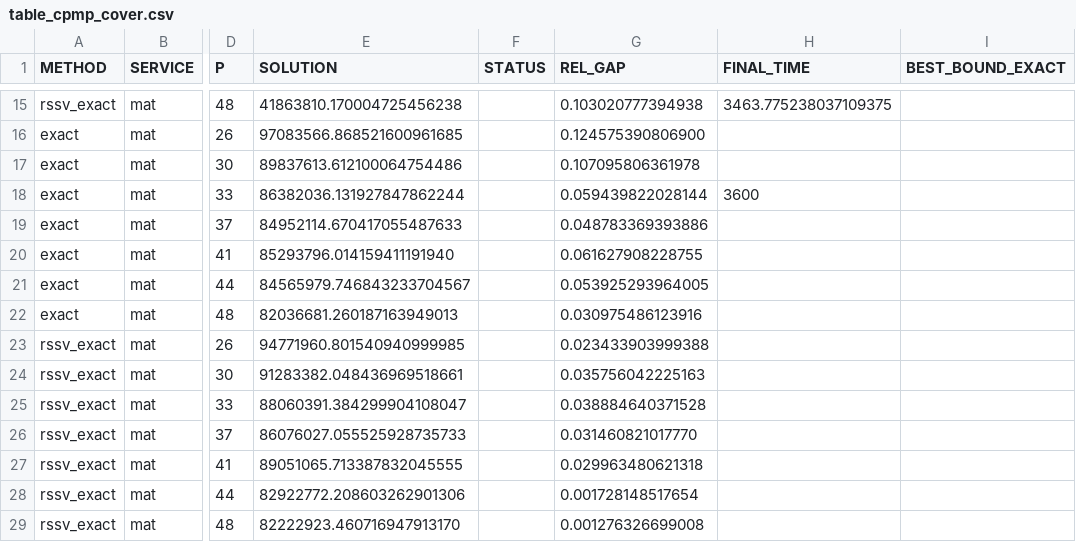
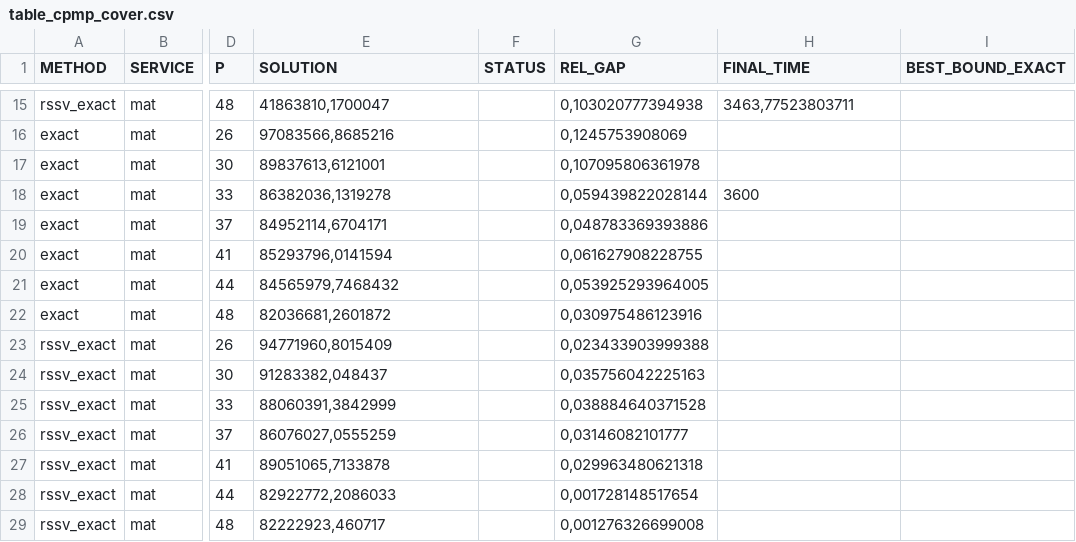
Before and after one commit to albuquef/evaluatuion_PMP, a CSV file: tables/tables_sol/table_cpmp_cover.csv, drawn as a sheet; only a part is shown, gaps mark what is left out; the diff covers the shown part only; the diff names each change by its address in the sheet, - before the commit and + after, or states it on an @@ line.

```diff
--- a/tables/tables_sol/table_cpmp_cover.csv
+++ b/tables/tables_sol/table_cpmp_cover.csv
-E15 (SOLUTION): 41863810.170004725456238
+E15 (SOLUTION): 41863810,1700047
-G15 (REL_GAP): 0.103020777394938
+G15 (REL_GAP): 0,103020777394938
-H15 (FINAL_TIME): 3463.775238037109375
+H15 (FINAL_TIME): 3463,77523803711
-E16 (SOLUTION): 97083566.868521600961685
+E16 (SOLUTION): 97083566,8685216
-G16 (REL_GAP): 0.124575390806900
+G16 (REL_GAP): 0,1245753908069
-E17 (SOLUTION): 89837613.612100064754486
+E17 (SOLUTION): 89837613,6121001
-G17 (REL_GAP): 0.107095806361978
+G17 (REL_GAP): 0,107095806361978
-E18 (SOLUTION): 86382036.131927847862244
+E18 (SOLUTION): 86382036,1319278
-G18 (REL_GAP): 0.059439822028144
+G18 (REL_GAP): 0,059439822028144
-E19 (SOLUTION): 84952114.670417055487633
+E19 (SOLUTION): 84952114,6704171
-G19 (REL_GAP): 0.048783369393886
+G19 (REL_GAP): 0,048783369393886
-E20 (SOLUTION): 85293796.014159411191940
+E20 (SOLUTION): 85293796,0141594
-G20 (REL_GAP): 0.061627908228755
+G20 (REL_GAP): 0,061627908228755
-E21 (SOLUTION): 84565979.746843233704567
+E21 (SOLUTION): 84565979,7468432
-G21 (REL_GAP): 0.053925293964005
+G21 (REL_GAP): 0,053925293964005
-E22 (SOLUTION): 82036681.260187163949013
+E22 (SOLUTION): 82036681,2601872
-G22 (REL_GAP): 0.030975486123916
+G22 (REL_GAP): 0,030975486123916
-E23 (SOLUTION): 94771960.801540940999985
+E23 (SOLUTION): 94771960,8015409
-G23 (REL_GAP): 0.023433903999388
+G23 (REL_GAP): 0,023433903999388
-E24 (SOLUTION): 91283382.048436969518661
+E24 (SOLUTION): 91283382,048437
-G24 (REL_GAP): 0.035756042225163
+G24 (REL_GAP): 0,035756042225163
-E25 (SOLUTION): 88060391.384299904108047
+E25 (SOLUTION): 88060391,3842999
-G25 (REL_GAP): 0.038884640371528
+G25 (REL_GAP): 0,038884640371528
-E26 (SOLUTION): 86076027.055525928735733
+E26 (SOLUTION): 86076027,0555259
-G26 (REL_GAP): 0.031460821017770
+G26 (REL_GAP): 0,03146082101777
-E27 (SOLUTION): 89051065.713387832045555
+E27 (SOLUTION): 89051065,7133878
-G27 (REL_GAP): 0.029963480621318
+G27 (REL_GAP): 0,029963480621318
-E28 (SOLUTION): 82922772.208603262901306
+E28 (SOLUTION): 82922772,2086033
-G28 (REL_GAP): 0.001728148517654
+G28 (REL_GAP): 0,001728148517654
-E29 (SOLUTION): 82222923.460716947913170
+E29 (SOLUTION): 82222923,460717
-G29 (REL_GAP): 0.001276326699008
+G29 (REL_GAP): 0,001276326699008
```
Also changed, not shown: 100 edited cells elsewhere in this file, 28 other files.
